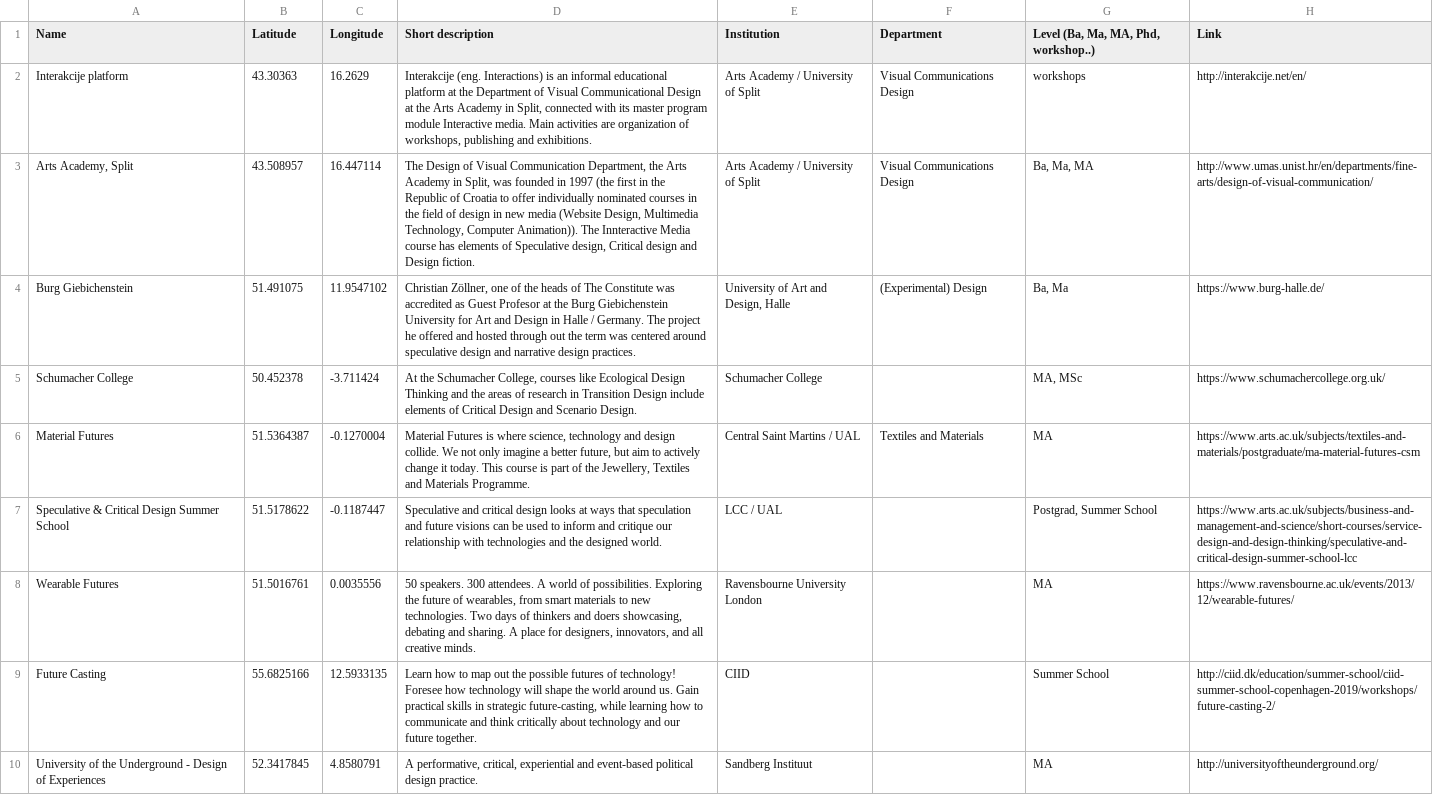
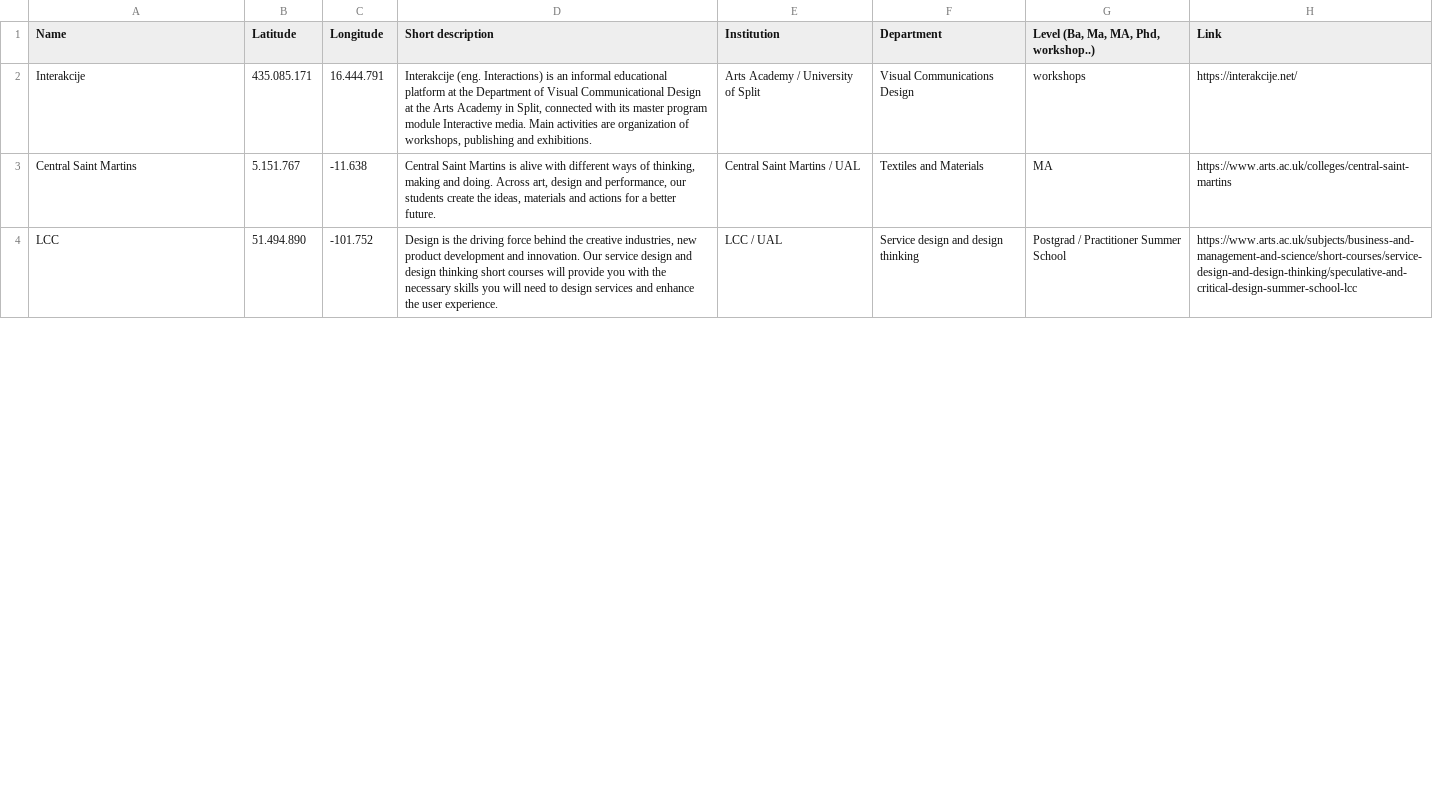
Before and after one commit to oleg-suran/The-SpeculativeEdu-Online-Repository, a CSV file: Map/EducationInitiatives.csv, drawn as a sheet; only a part is shown; the diff covers the shown part only.

Commit message:
Update EducationInitiatives.csv

```diff
--- a/Map/EducationInitiatives.csv
+++ b/Map/EducationInitiatives.csv
@@ -1,10 +1,4 @@
 Name,Latitude,Longitude,"Short description",Institution,Department,"Level (Ba, Ma, MA, Phd, workshop..)","Link"
-Interakcije platform,43.30363,16.2629,"Interakcije (eng. Interactions) is an informal educational platform at the Department of Visual Communicational Design at the Arts Academy in Split, connected with its master program module Interactive media. Main activities are organization of workshops, publishing and exhibitions.",Arts Academy / University of Split,Visual Communications Design,workshops,http://interakcije.net/en/
-"Arts Academy, Split",43.508957,16.447114,"The Design of Visual Communication Department, the Arts Academy in Split, was founded in 1997 (the first in the Republic of Croatia to offer individually nominated courses in the field of design in new media (Website Design, Multimedia Technology, Computer Animation)). The Innteractive Media course has elements of Speculative design, Critical design and Design fiction.",Arts Academy / University of Split,Visual Communications Design,"Ba, Ma, MA",http://www.umas.unist.hr/en/departments/fine-arts/design-of-visual-communication/
-Burg Giebichenstein,51.491075,11.9547102,"Christian Zöllner, one of the heads of The Constitute was accredited as Guest Profesor at the Burg Giebichenstein University for Art and Design in Halle / Germany. The project he offered and hosted through out the term was centered around speculative design and narrative design practices.","University of Art and Design, Halle",(Experimental) Design,"Ba, Ma  ",https://www.burg-halle.de/
-Schumacher College,50.452378,-3.711424,"At the Schumacher College, courses like Ecological Design Thinking and the areas of research in Transition Design include elements of Critical Design and Scenario Design.",Schumacher College,,"MA, MSc",https://www.schumachercollege.org.uk/
-Material Futures,51.5364387,-0.1270004,"Material Futures is where science, technology and design collide. We not only imagine a better future, but aim to actively change it today. This course is part of the Jewellery, Textiles and Materials Programme.",Central Saint Martins / UAL,Textiles and Materials,MA,https://www.arts.ac.uk/subjects/textiles-and-materials/postgraduate/ma-material-futures-csm
-Speculative & Critical Design Summer School,51.5178622,-0.1187447,Speculative and critical design looks at ways that speculation and future visions can be used to inform and critique our relationship with technologies and the designed world.,LCC / UAL,,"Postgrad, Summer School",https://www.arts.ac.uk/subjects/business-and-management-and-science/short-courses/service-design-and-design-thinking/speculative-and-critical-design-summer-school-lcc
-Wearable Futures,51.5016761,0.0035556,"50 speakers. 300 attendees. A world of possibilities. Exploring the future of wearables, from smart materials to new technologies. Two days of thinkers and doers showcasing, debating and sharing. A place for designers, innovators, and all creative minds.",Ravensbourne University London,,MA,https://www.ravensbourne.ac.uk/events/2013/12/wearable-futures/
-Future Casting,55.6825166,12.5933135,"Learn how to map out the possible futures of technology! Foresee how technology will shape the world around us. Gain practical skills in strategic future-casting, while learning how to communicate and think critically about technology and our future together. ",CIID,,Summer School,http://ciid.dk/education/summer-school/ciid-summer-school-copenhagen-2019/workshops/future-casting-2/
-University of the Underground - Design of Experiences,52.3417845,4.8580791,"A performative, critical, experiential and event-based political design practice.",Sandberg Instituut,,MA,http://universityoftheunderground.org/
+Interakcije,435.085.171,16.444.791,"Interakcije (eng. Interactions) is an informal educational platform at the Department of Visual Communicational Design at the Arts Academy in Split, connected with its master program module Interactive media. Main activities are organization of workshops, publishing and exhibitions.",Arts Academy / University of Split,Visual Communications Design,workshops,https://interakcije.net/
+Central Saint Martins,5.151.767,-11.638,"Central Saint Martins is alive with different ways of thinking, making and doing. Across art, design and performance, our students create the ideas, materials and actions for a better future.",Central Saint Martins / UAL,Textiles and Materials,MA,https://www.arts.ac.uk/colleges/central-saint-martins
+LCC,51.494.890,-101.752,"Design is the driving force behind the creative industries, new product development and innovation. Our service design and design thinking short courses will provide you with the necessary skills you will need to design services and enhance the user experience.",LCC / UAL,Service design and design thinking,Postgrad / Practitioner Summer School,https://www.arts.ac.uk/subjects/business-and-management-and-science/short-courses/service-design-and-design-thinking/speculative-and-critical-design-summer-school-lcc
```
Also changed, not shown: 10 added rows elsewhere in this file.
